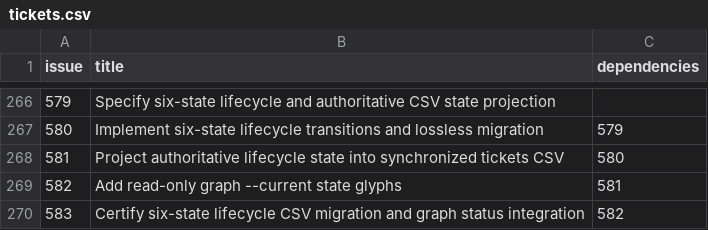
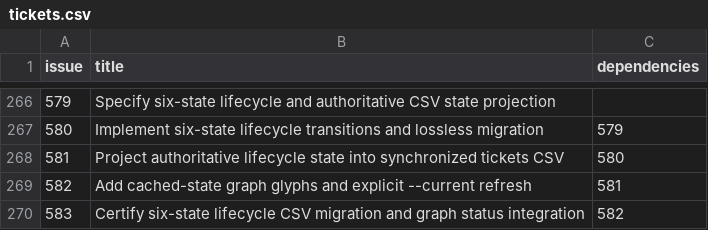
Before and after one commit to Ma-XX-oN/RepoWorkflow, a CSV file: .repoworkflow/tickets.csv, drawn as a sheet; only a part is shown, gaps mark what is left out.

Commit message:
Assemble latest .repoworkflow/tickets.csv for #583 certification

```diff
--- a/.repoworkflow/tickets.csv
+++ b/.repoworkflow/tickets.csv
@@ -268,3 +268,3 @@ issue,title,dependencies
 581,Project authoritative lifecycle state into synchronized tickets CSV,580
-582,Add read-only graph --current state glyphs,581
+582,Add cached-state graph glyphs and explicit --current refresh,581
 583,Certify six-state lifecycle CSV migration and graph status integration,582
```
